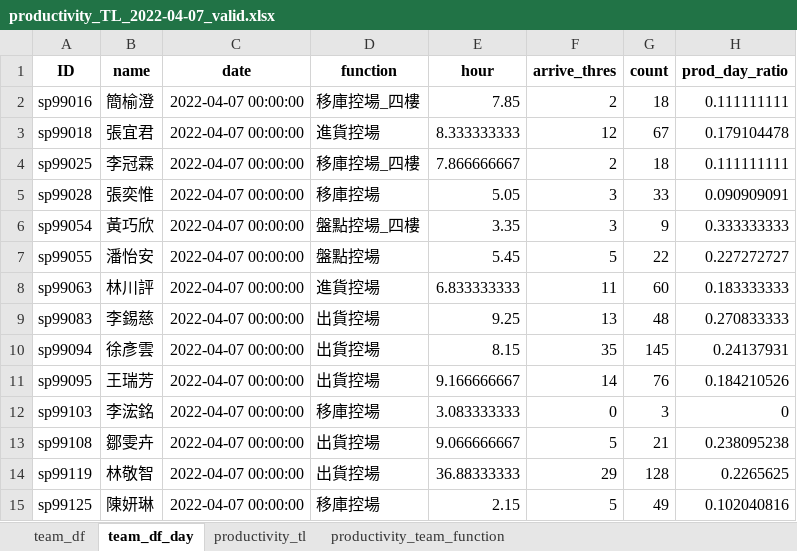
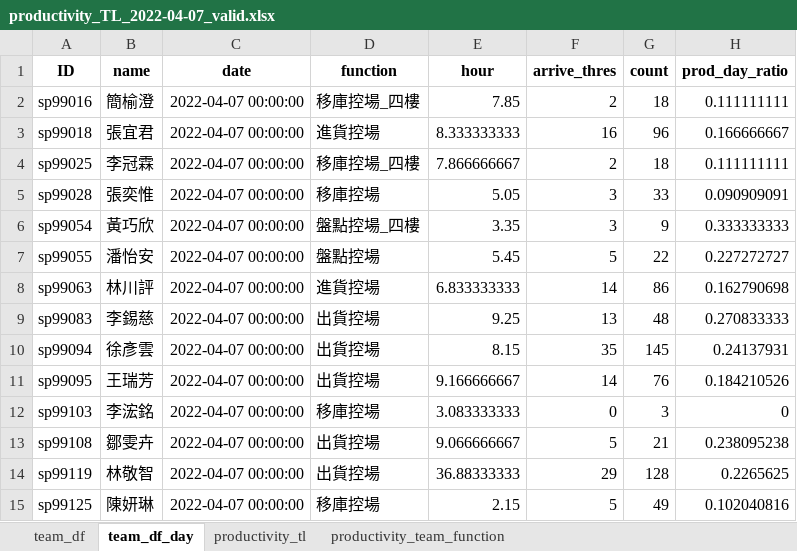
Before and after one commit to johnny890122/Incentive_prod, an Excel workbook: Output/April/productivity_TL_valid/productivity_TL_2022-04-07_valid.xlsx, sheet team_df_day, drawn as a sheet; values as stored, in another font and other column widths than the file's, no borders; the diff names each change by its address in the sheet, - before the commit and + after, or states it on an @@ line.

```diff
--- a/Output/April/productivity_TL_valid/productivity_TL_2022-04-07_valid.xlsx (sheet team_df_day)
+++ b/Output/April/productivity_TL_valid/productivity_TL_2022-04-07_valid.xlsx (sheet team_df_day)
-F3 (arrive_thres): 12
+F3 (arrive_thres): 16
-G3 (count): 67
+G3 (count): 96
-H3 (prod_day_ratio): 0.179104478
+H3 (prod_day_ratio): 0.166666667
-F8 (arrive_thres): 11
+F8 (arrive_thres): 14
-G8 (count): 60
+G8 (count): 86
-H8 (prod_day_ratio): 0.183333333
+H8 (prod_day_ratio): 0.162790698
```
Also changed, not shown: sheet team_df, sheet productivity_tl, sheet productivity_team_function, Input/IB_production_new/IB_production_2022-04-07_new.xlsx, Output/April/productivity_TL/productivity_TL_2022-04-07.xlsx, 24 other files.
